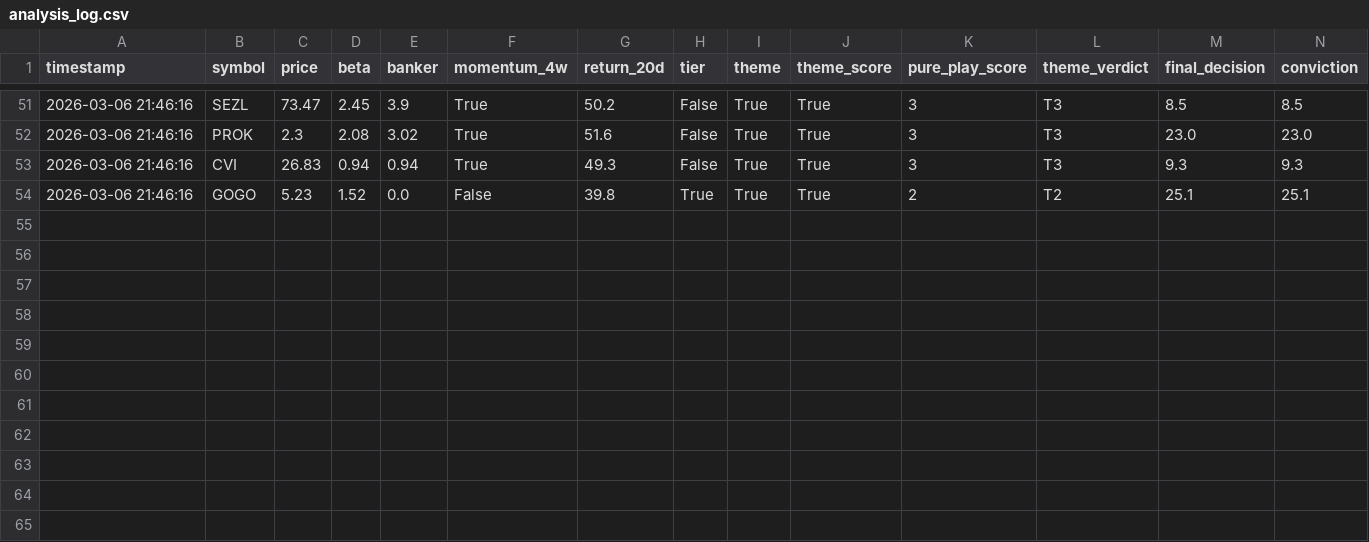
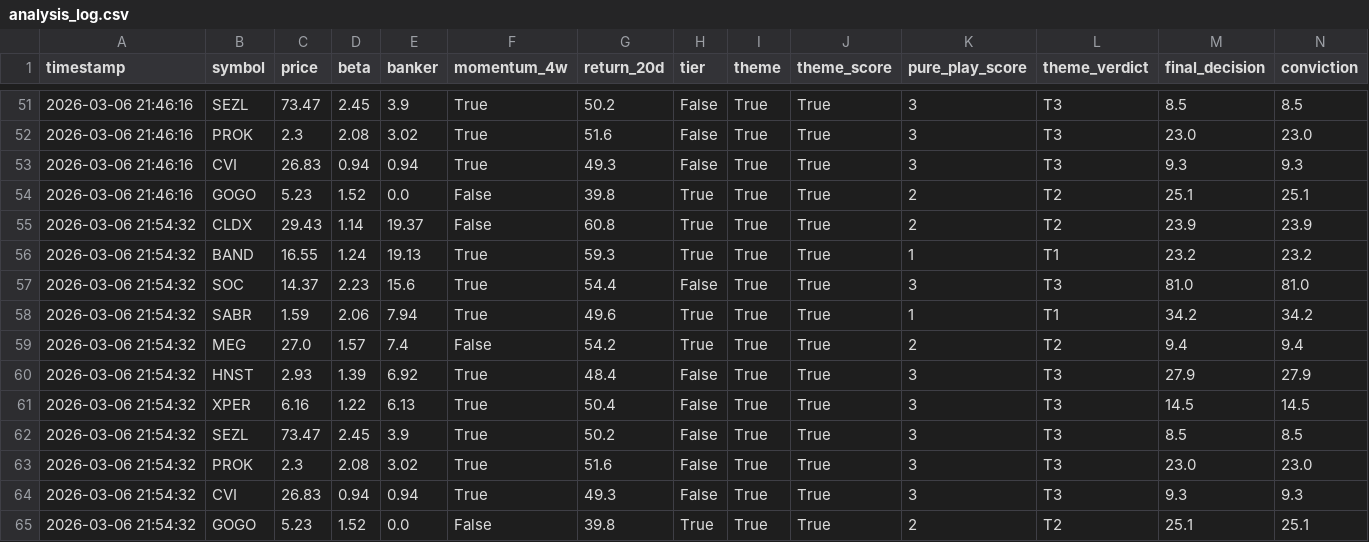
Before and after one commit to Amigo100/bos_momentum_scanner, a CSV file: scanner/output/analysis_log.csv, drawn as a sheet; only a part is shown, gaps mark what is left out; rows hold the shown columns only; the diff names each change by its address in the sheet, - before the commit and + after, or states it on an @@ line.

```diff
--- a/scanner/output/analysis_log.csv
+++ b/scanner/output/analysis_log.csv
+row 55: 2026-03-06 21:54:32 | CLDX | 29.43 | 1.14 | 19.37 | False | 60.8 | True | True | True | 2 | T2 | 23.9 | 23.9
+row 56: 2026-03-06 21:54:32 | BAND | 16.55 | 1.24 | 19.13 | True | 59.3 | True | True | True | 1 | T1 | 23.2 | 23.2
+row 57: 2026-03-06 21:54:32 | SOC | 14.37 | 2.23 | 15.6 | True | 54.4 | False | True | True | 3 | T3 | 81.0 | 81.0
+row 58: 2026-03-06 21:54:32 | SABR | 1.59 | 2.06 | 7.94 | True | 49.6 | True | True | True | 1 | T1 | 34.2 | 34.2
+row 59: 2026-03-06 21:54:32 | MEG | 27.0 | 1.57 | 7.4 | False | 54.2 | True | True | True | 2 | T2 | 9.4 | 9.4
+row 60: 2026-03-06 21:54:32 | HNST | 2.93 | 1.39 | 6.92 | True | 48.4 | False | True | True | 3 | T3 | 27.9 | 27.9
+row 61: 2026-03-06 21:54:32 | XPER | 6.16 | 1.22 | 6.13 | True | 50.4 | False | True | True | 3 | T3 | 14.5 | 14.5
+row 62: 2026-03-06 21:54:32 | SEZL | 73.47 | 2.45 | 3.9 | True | 50.2 | False | True | True | 3 | T3 | 8.5 | 8.5
+row 63: 2026-03-06 21:54:32 | PROK | 2.3 | 2.08 | 3.02 | True | 51.6 | False | True | True | 3 | T3 | 23.0 | 23.0
+row 64: 2026-03-06 21:54:32 | CVI | 26.83 | 0.94 | 0.94 | True | 49.3 | False | True | True | 3 | T3 | 9.3 | 9.3
+row 65: 2026-03-06 21:54:32 | GOGO | 5.23 | 1.52 | 0.0 | False | 39.8 | True | True | True | 2 | T2 | 25.1 | 25.1
```
Also changed, not shown: 12 other files.
